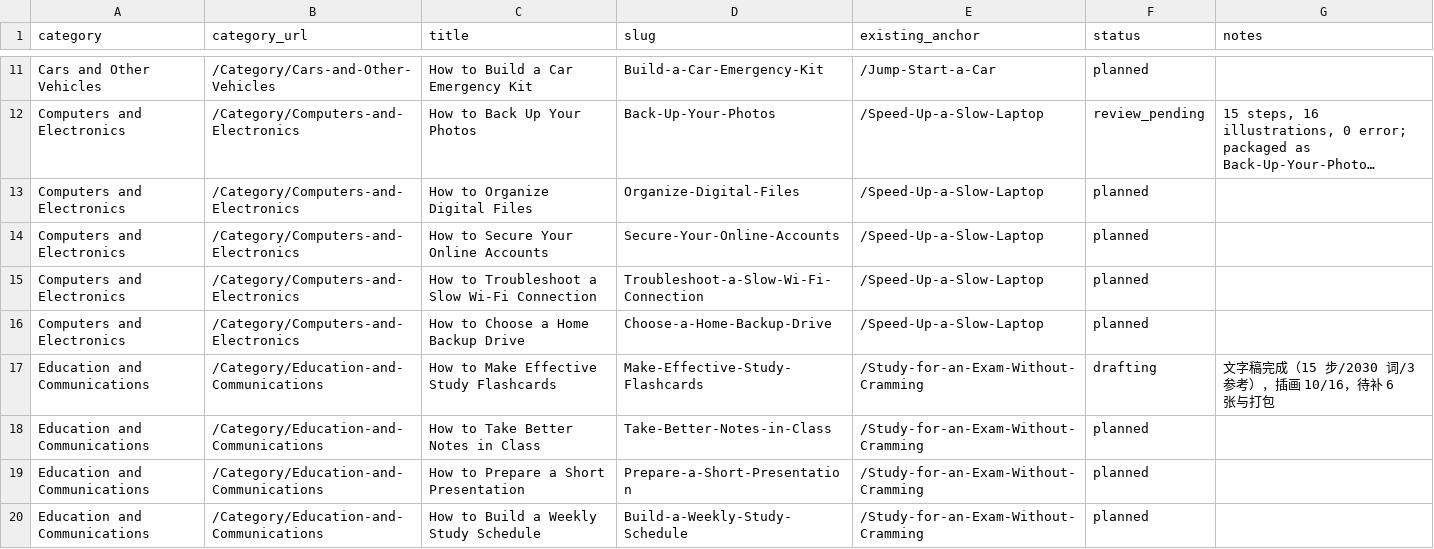
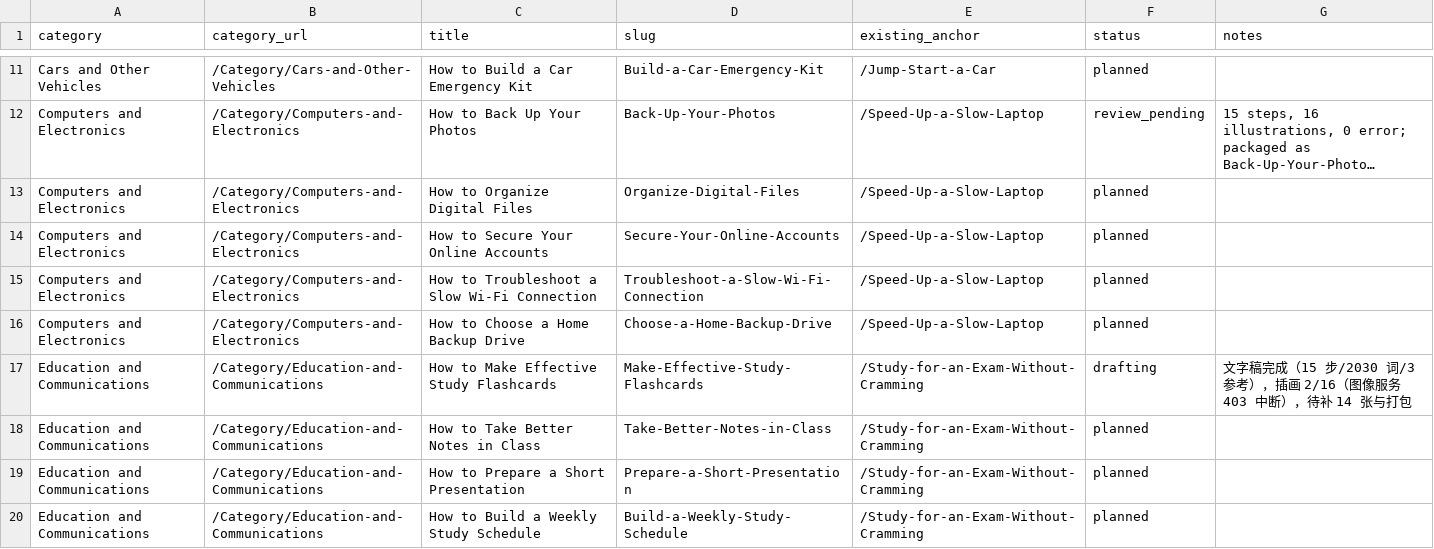
Before and after one commit to lichongyang130/52runoob, a CSV file: content/expanded-plan.csv, drawn as a sheet; only a part is shown, gaps mark what is left out; long unchanged cells end in ….

```diff
--- a/content/expanded-plan.csv
+++ b/content/expanded-plan.csv
@@ -16,3 +16,3 @@ Computers and Electronics,/Category/Computers-and-Electronics,How to Troubleshoo
 Computers and Electronics,/Category/Computers-and-Electronics,How to Choose a Home Backup Drive,Choose-a-Home-Backup-Drive,/Speed-Up-a-Slow-Laptop,planned,
-Education and Communications,/Category/Education-and-Communications,How to Make Effective Study Flashcards,Make-Effective-Study-Flashcards,/Study-for-an-Exam-Without-Cramming,drafting,文字稿完成（15 步/2030 词/3 参考），插画 10/16，待补 6 张与打包
+Education and Communications,/Category/Education-and-Communications,How to Make Effective Study Flashcards,Make-Effective-Study-Flashcards,/Study-for-an-Exam-Without-Cramming,drafting,文字稿完成（15 步/2030 词/3 参考），插画 2/16（图像服务 403 中断），待补 14 张与打包
 Education and Communications,/Category/Education-and-Communications,How to Take Better Notes in Class,Take-Better-Notes-in-Class,/Study-for-an-Exam-Without-Cramming,planned,
```
Also changed, not shown: 5 other files.
